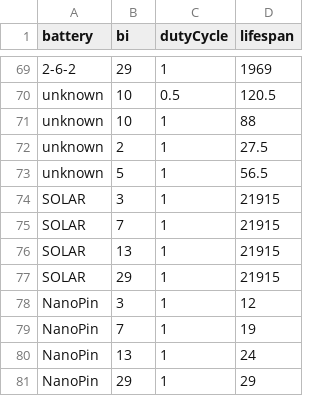
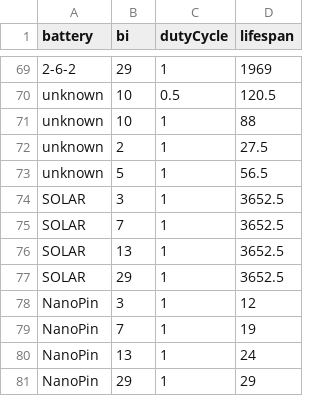
Before and after one commit to MotusWTS/motusServer, a CSV file: inst/doc/lotekTagLifespanByBatteryAndBI.csv, drawn as a sheet; only a part is shown, gaps mark what is left out.

Commit message:
Reduce solar tag lifespan from 60 years to 10 years (test)

```diff
--- a/inst/doc/lotekTagLifespanByBatteryAndBI.csv
+++ b/inst/doc/lotekTagLifespanByBatteryAndBI.csv
@@ -73,6 +73,6 @@
 "unknown",5,1,56.5
-"SOLAR",3,1,21915
-"SOLAR",7,1,21915
-"SOLAR",13,1,21915
-"SOLAR",29,1,21915
+"SOLAR",3,1,3652.5
+"SOLAR",7,1,3652.5
+"SOLAR",13,1,3652.5
+"SOLAR",29,1,3652.5
 "NanoPin",3,1,12
```
